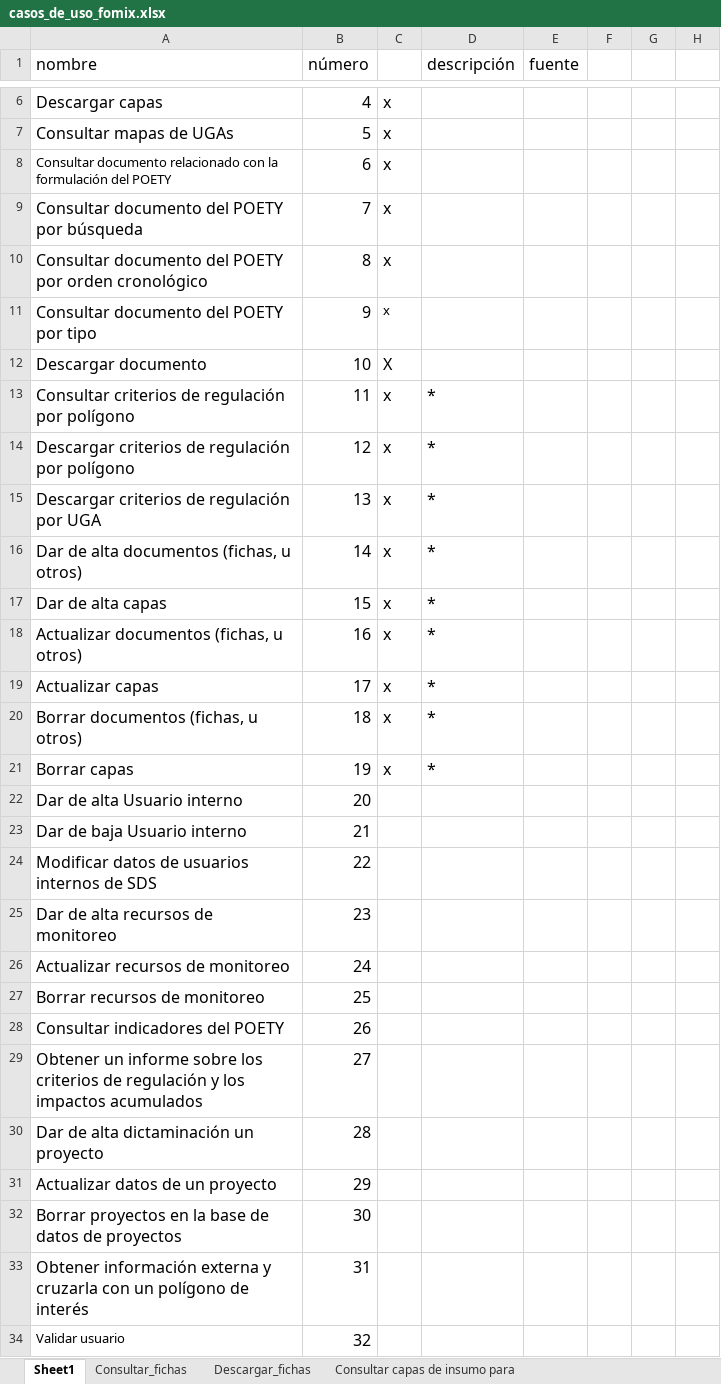
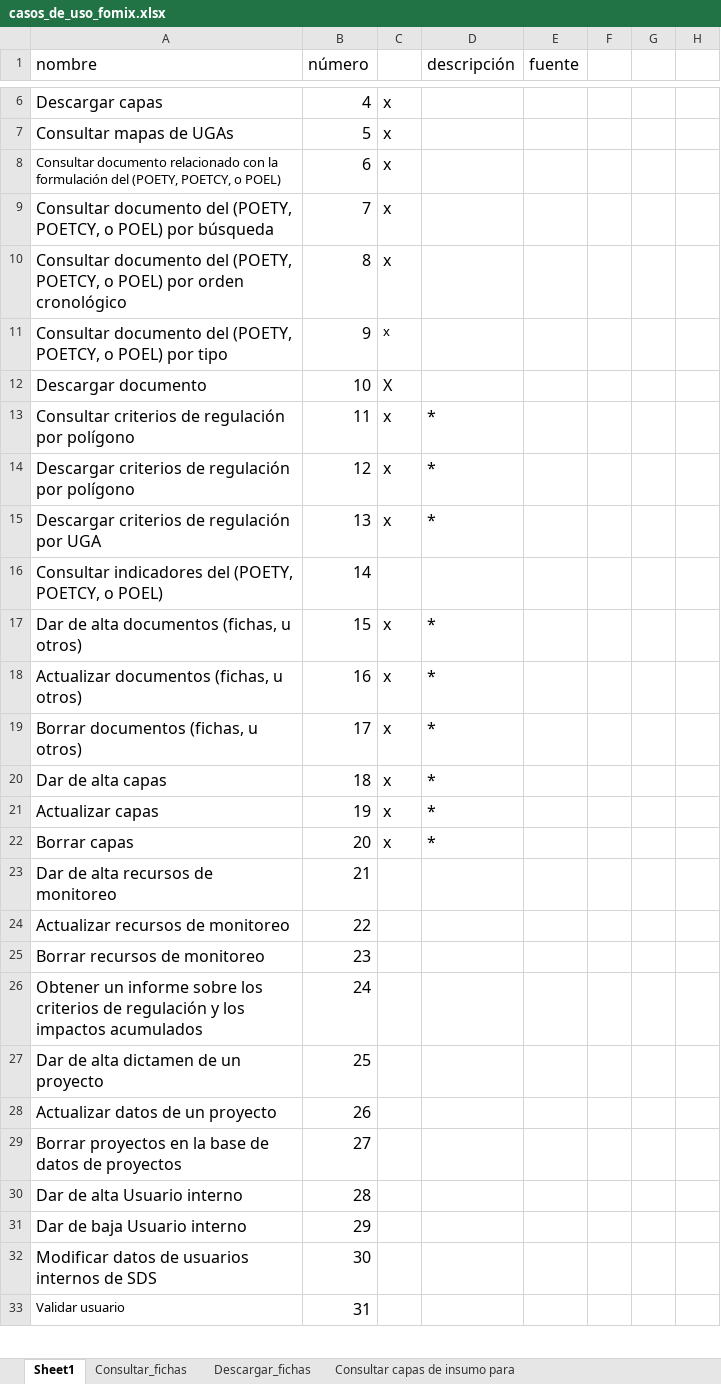
Before and after one commit to lancis-apc/fomix, an Excel workbook: fmx_diseno_sistema/latex/secciones/casos_de_uso_fomix.xlsx, sheet Sheet1, drawn as a sheet; only a part is shown, gaps mark what is left out; values as stored, in another font and other column widths than the file's, no borders; charts and pictures not drawn; removed rows and columns are numbered as before the commit, all else as after; the diff covers the shown part only; the diff names each change by its address in the sheet, - before the commit and + after, or states it on an @@ line.

```diff
--- a/fmx_diseno_sistema/latex/secciones/casos_de_uso_fomix.xlsx (sheet Sheet1)
+++ b/fmx_diseno_sistema/latex/secciones/casos_de_uso_fomix.xlsx (sheet Sheet1)
-A8 (nombre): …formulación del POETY
+A8 (nombre): …formulación del (POETY, POETCY, o POEL)
-A9 (nombre): …documento del POETY por búsqueda
+A9 (nombre): …documento del (POETY, POETCY, o POEL) por búsqueda
-A10 (nombre): …documento del POETY por orden…
+A10 (nombre): …documento del (POETY, POETCY, o POEL) por orden…
-A11 (nombre): …documento del POETY por tipo
+A11 (nombre): …documento del (POETY, POETCY, o POEL) por tipo
+row 16: Consultar indicadores del (POETY, POETCY, o POEL) | 14
-B17 (número): 14
+B17 (número): 15
-row 17: Dar de alta capas | 15 | x | *
-row 19: Actualizar capas | 17 | x | *
-B19 (número): 18
+B19 (número): 17
+row 20: Dar de alta capas | 18 | x | *
+row 21: Actualizar capas | 19 | x | *
-B22 (número): 19
+B22 (número): 20
-row 22: Dar de alta Usuario interno | 20
-row 23: Dar de baja Usuario interno | 21
-row 24: Modificar datos de usuarios internos de SDS | 22
-B23 (número): 23
+B23 (número): 21
-B24 (número): 24
+B24 (número): 22
-B25 (número): 25
+B25 (número): 23
-row 28: Consultar indicadores del POETY | 26
-B26 (número): 27
+B26 (número): 24
-row 30: Dar de alta dictaminación un proyecto | 28
+row 27: Dar de alta dictamen de un proyecto | 25
-B28 (número): 29
+B28 (número): 26
-B29 (número): 30
+B29 (número): 27
-row 33: Obtener información externa y cruzarla con un polígono de interés | 31
+row 30: Dar de alta Usuario interno | 28
+row 31: Dar de baja Usuario interno | 29
+row 32: Modificar datos de usuarios internos de SDS | 30
-B33 (número): 32
+B33 (número): 31
```
Also changed, not shown: 3 added rows and 1 edited cell elsewhere in this sheet, sheet Hoja 8, sheet Modificar datos de usuarios int, sheet Hoja 7, sheet Consultar indicadores del POETY, sheet Descargar criterios de regulaci, sheet Actualizar capas, 25 more sheets, other sheet tabs, formulas that keep their value, charts or pictures.
